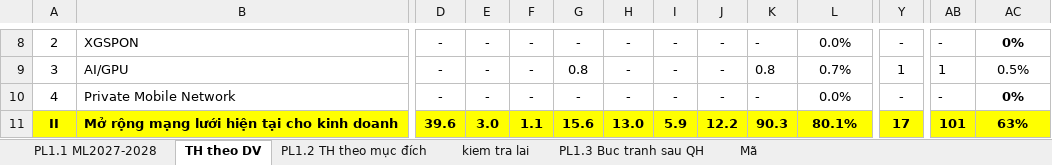
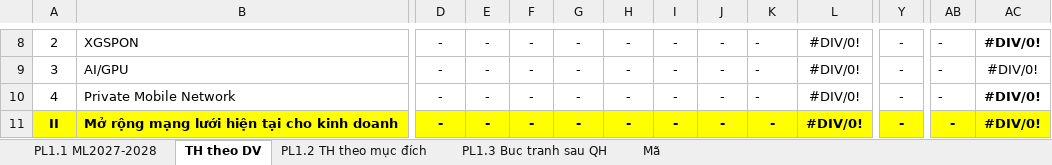
Before and after one commit to hntna/qhdc, an Excel workbook: Masterlist 2027-2028_Mau.xlsx, sheet TH theo DV, drawn as a sheet; only a part is shown, gaps mark what is left out; values as stored, in another font and other column widths than the file's, no borders; the diff covers the shown part only; the diff names each change by its address in the sheet, - before the commit and + after, or states it on an @@ line.

```diff
--- a/Masterlist 2027-2028_Mau.xlsx (sheet TH theo DV)
+++ b/Masterlist 2027-2028_Mau.xlsx (sheet TH theo DV)
-sheet tab: kiem tra lai
-L8: 0.0%
+L8: #DIV/0!
-AC8: 0%
+AC8: #DIV/0!
-G9: 0.8
+G9: -
-K9: 0.8
+K9: -
-L9: 0.7%
+L9: #DIV/0!
-Y9: 1
+Y9: -
-AB9: 1
+AB9: -
-AC9: 0.5%
+AC9: #DIV/0!
-L10: 0.0%
+L10: #DIV/0!
-AC10: 0%
+AC10: #DIV/0!
-D11: 39.6
+D11: -
-E11: 3.0
+E11: -
-F11: 1.1
+F11: -
-G11: 15.6
+G11: -
-H11: 13.0
+H11: -
-I11: 5.9
+I11: -
-J11: 12.2
+J11: -
-K11: 90.3
+K11: -
-L11: 80.1%
+L11: #DIV/0!
-Y11: 17
+Y11: -
-AB11: 101
+AB11: -
-AC11: 63%
+AC11: #DIV/0!
```
Also changed, not shown: 1 added row, 1 removed row and 280 edited cells elsewhere in this sheet, sheet PL1.1 ML2027-2028, sheet PL1.2 TH theo mục đích, sheet PL1.3 Buc tranh sau QH, 1 other file.
